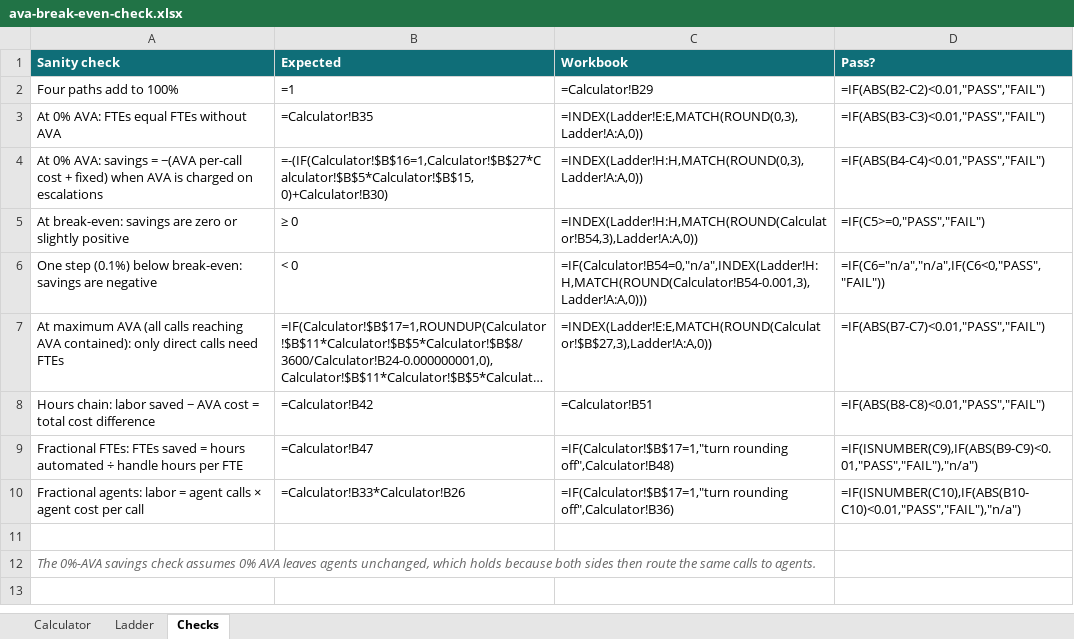
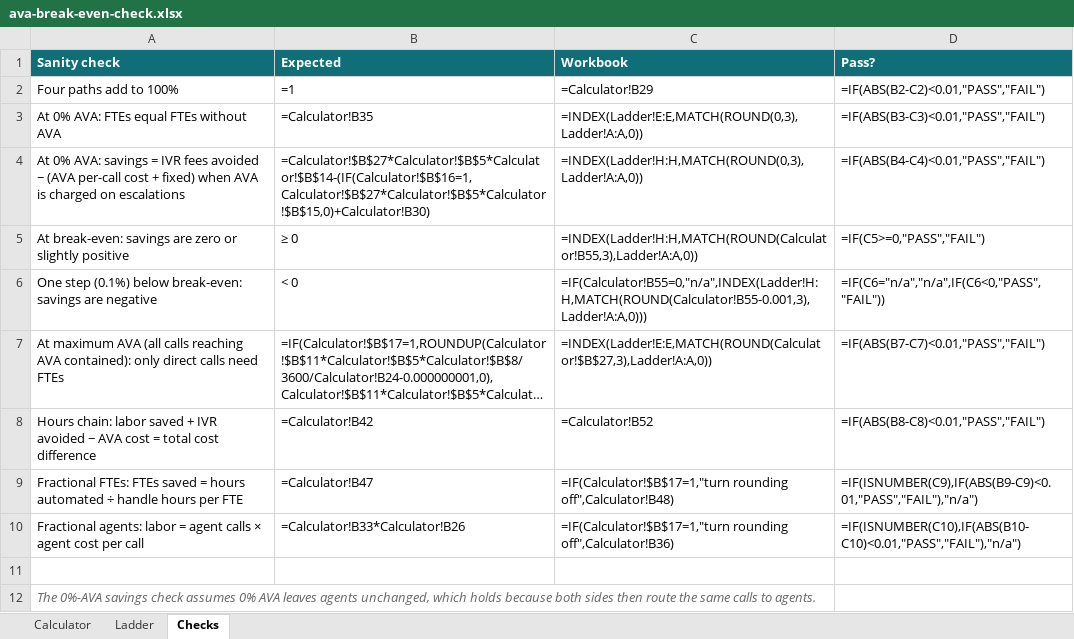
Before and after one commit to jchadcole/AVA-Break-Even-Calculator, an Excel workbook: ava-break-even-check.xlsx, sheet Checks, drawn as a sheet; long unchanged cells end in …; values as stored, in another font and other column widths than the file's, no borders; formulas without a stored value are shown as written; the diff names each change by its address in the sheet, - before the commit and + after, or states it on an @@ line.

```diff
--- a/ava-break-even-check.xlsx (sheet Checks)
+++ b/ava-break-even-check.xlsx (sheet Checks)
-A4 (Sanity check): …savings = −(AVA per-call cost…
+A4 (Sanity check): …savings = IVR fees avoided − (AVA per-call cost…
-B4 (Expected): =-(IF(Calculator!$B$16=1,Calculator!$B$27*Calculator!$B$5*Calculator!$B$15,0)+Calculator!B30)
+B4 (Expected): =Calculator!$B$27*Calculator!$B$5*Calculator!$B$14-(IF(Calculator!$B$16=1,Calculator!$B$27*Calculator!$B$5*Calculator!$B$15,0)+Calculator!B30)
-C5 (Workbook): =INDEX(Ladder!H:H,MATCH(ROUND(Calculator!B54,3),Ladder!A:A,0))
+C5 (Workbook): =INDEX(Ladder!H:H,MATCH(ROUND(Calculator!B55,3),Ladder!A:A,0))
-C6 (Workbook): =IF(Calculator!B54=0,"n/a",INDEX(Ladder!H:H,MATCH(ROUND(Calculator!B54-0.001,3),Ladder!A:A,0)))
+C6 (Workbook): =IF(Calculator!B55=0,"n/a",INDEX(Ladder!H:H,MATCH(ROUND(Calculator!B55-0.001,3),Ladder!A:A,0)))
-A8 (Sanity check): …labor saved − AVA…
+A8 (Sanity check): …labor saved + IVR avoided − AVA…
-C8 (Workbook): =Calculator!B51
+C8 (Workbook): =Calculator!B52
```
Also changed, not shown: sheet Ladder, sheet Calculator, 4 other files.
